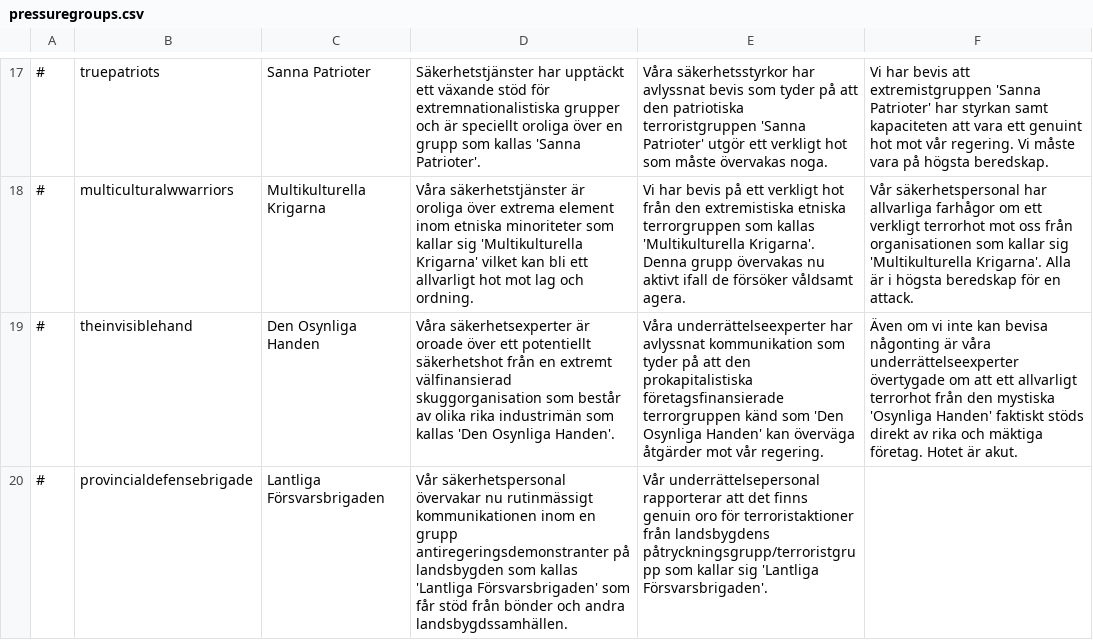
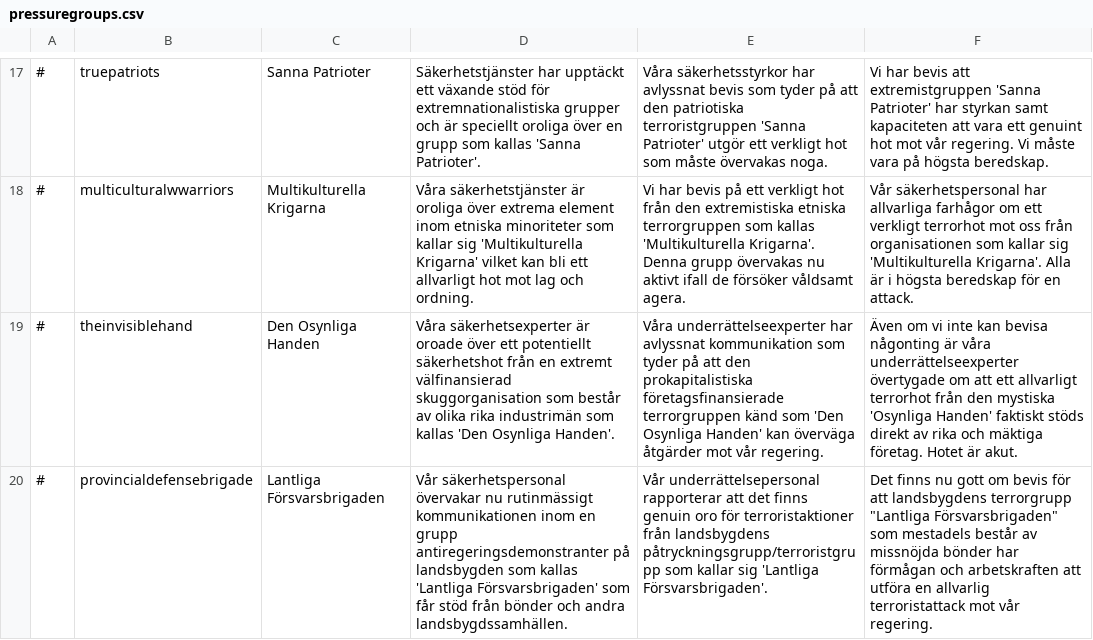
Before and after one commit to Elvispen03/D4-Overhaul-Expansion, a CSV file: translations/Swedish/pressuregroups.csv, drawn as a sheet; only a part is shown, gaps mark what is left out; the diff names each change by its address in the sheet, - before the commit and + after, or states it on an @@ line.

Commit message:
Update pressuregroups.csv

```diff
--- a/translations/Swedish/pressuregroups.csv
+++ b/translations/Swedish/pressuregroups.csv
-F20: (empty)
+F20: Det finns nu gott om bevis för att landsbygdens terrorgrupp "Lantliga Försvarsbrigaden" som mestadels består av missnöjda bönder har förmågan och arbetskraften att utföra en allvarlig terroristattack mot vår regering.
```
